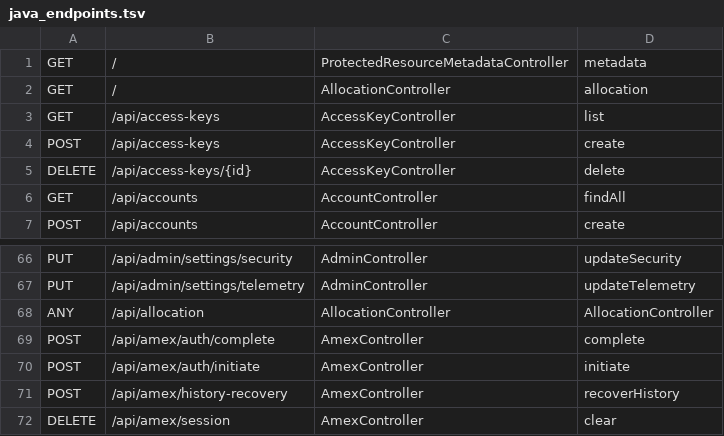
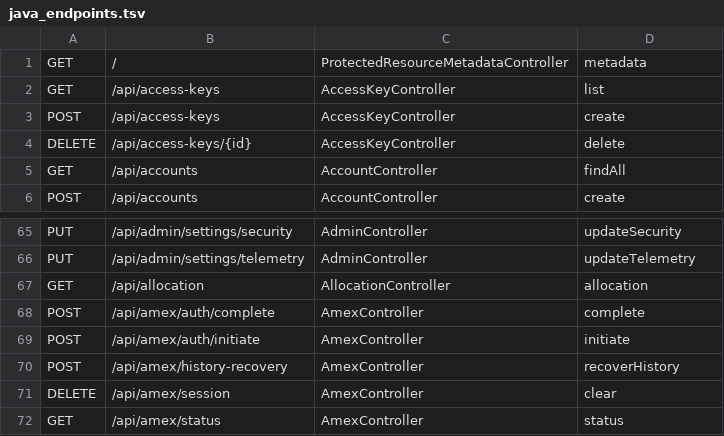
Before and after one commit to Cloeille/picsou-finance, a TSV file: backend-rs/scripts/java_endpoints.tsv, drawn as a sheet; only a part is shown, gaps mark what is left out; the shorter side is filled out with more unchanged rows.

Commit message:
feat(rust): budget, cashflow, categories, rules, recurring and merchant endpoints (T3)
Ports the ten budget controllers into backend-rs/src/budget. Shared changes: Errors::min/max/positive_or_zero validators, state.budget in AppState, and the endpoint generator no longer splits on ' class ' inside a javadoc (AllocationController now lists GET /api/allocation).

```diff
--- a/backend-rs/scripts/java_endpoints.tsv
+++ b/backend-rs/scripts/java_endpoints.tsv
@@ -1,3 +1,2 @@
 GET	/	ProtectedResourceMetadataController	metadata
-GET	/	AllocationController	allocation
 GET	/api/access-keys	AccessKeyController	list
@@ -67,3 +66,3 @@ PUT	/api/admin/settings/security	AdminController	updateSecurity
 PUT	/api/admin/settings/telemetry	AdminController	updateTelemetry
-ANY	/api/allocation	AllocationController	AllocationController
+GET	/api/allocation	AllocationController	allocation
 POST	/api/amex/auth/complete	AmexController	complete
```
Also changed, not shown: 20 other files.
